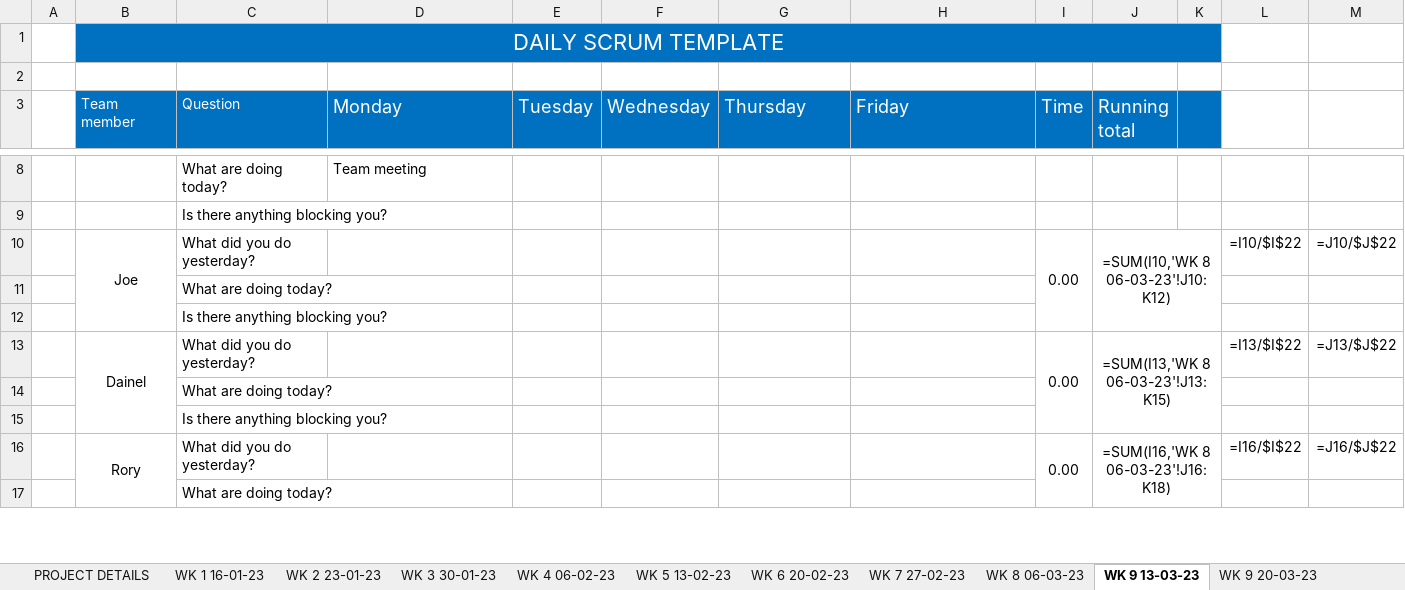
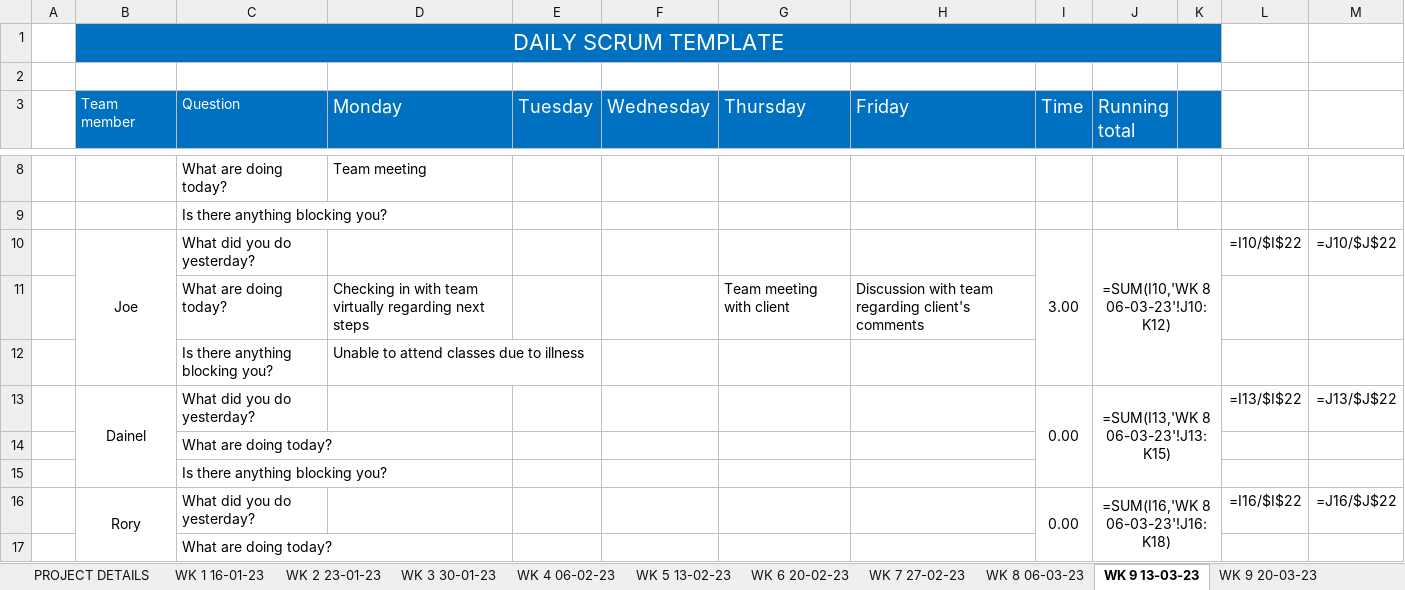
Before and after one commit to JBLACK2889/MENS-SHED-SOC09109, an Excel workbook: Documentation/daily-scrum-meeting.xlsx, sheet WK 9 13-03-23, drawn as a sheet; only a part is shown, gaps mark what is left out; values as stored, in another font and other column widths than the file's, no borders; formulas without a stored value are shown as written; removed rows and columns are numbered as before the commit, all else as after; the diff names each change by its address in the sheet, - before the commit and + after, or states it on an @@ line.

Commit message:
contributions

```diff
--- a/Documentation/daily-scrum-meeting.xlsx (sheet WK 9 13-03-23)
+++ b/Documentation/daily-scrum-meeting.xlsx (sheet WK 9 13-03-23)
-I10 (Time): 0.00
+I10 (Time): 3.00
-row 11:  |  | What are doing today?
-row 12:  |  | Is there anything blocking you?
+row 11:  |  | What are doing today? | Checking in with team virtually regarding next steps |  |  | Team meeting with client | Discussion with team regarding client's comments
+row 12:  |  | Is there anything blocking you? | Unable to attend classes due to illness
```
Also changed, not shown: sheet WK 7 27-02-23.
